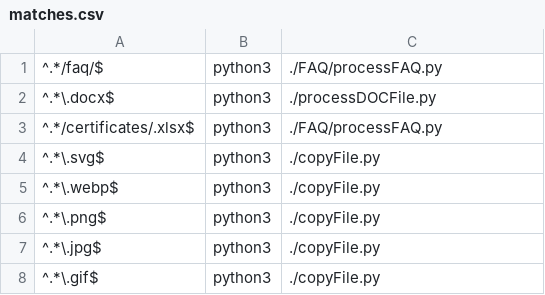
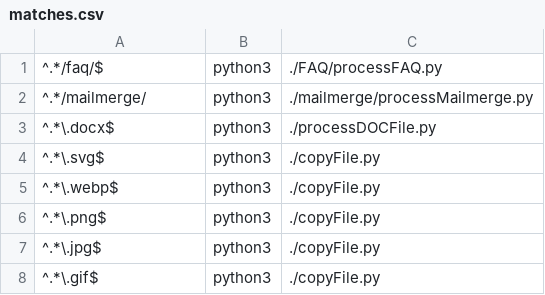
Before and after one commit to dhicks6345789/docs-to-markdown, a CSV file: matches.csv, drawn as a sheet; removed rows and columns are numbered as before the commit, all else as after; the diff names each change by its address in the sheet, - before the commit and + after, or states it on an @@ line.

Commit message:
Update matches.csv

```diff
--- a/matches.csv
+++ b/matches.csv
+row 2: ^.*/mailmerge/ | python3 | ./mailmerge/processMailmerge.py
-row 3: ^.*/certificates/.xlsx$ | python3 | ./FAQ/processFAQ.py
```
